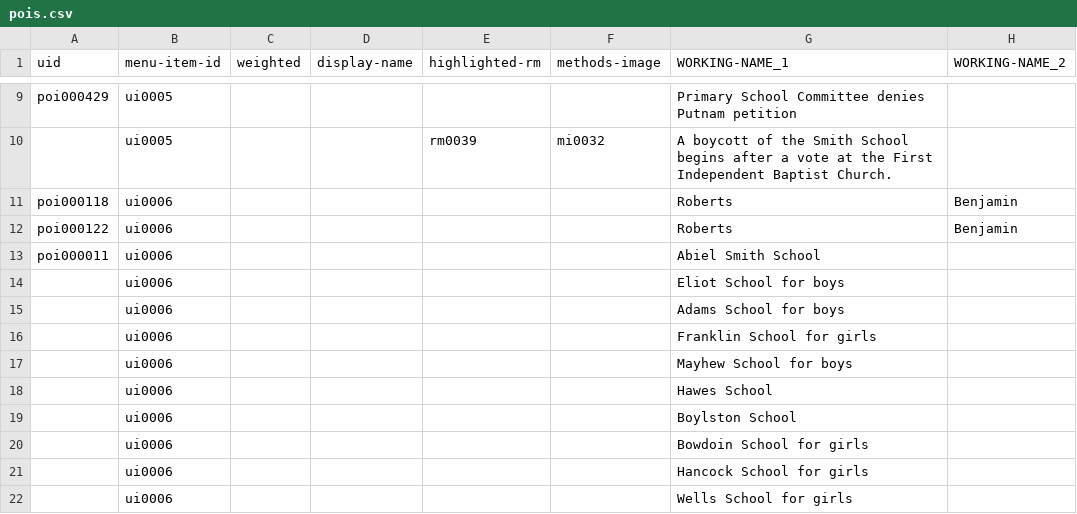
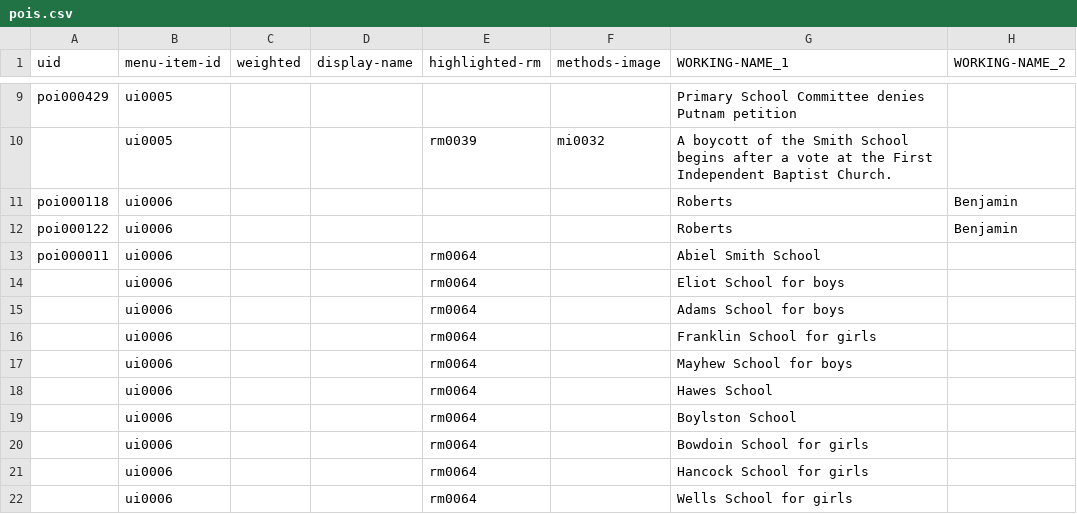
Before and after one commit to HarvardMapCollection/historic-black-boston-data, a CSV file: hmc-created/app/pois.csv, drawn as a sheet; only a part is shown, gaps mark what is left out; the diff covers the shown part only; the diff names each change by its address in the sheet, - before the commit and + after, or states it on an @@ line.

```diff
--- a/hmc-created/app/pois.csv
+++ b/hmc-created/app/pois.csv
-E13:E22 (highlighted-rm): (empty)
+E13:E22 (highlighted-rm): rm0064
```
Also changed, not shown: 1 added row and 11 edited cells elsewhere in this file, hmc-created/app/methods-images.csv, hmc-created/app/research-materials.csv.
